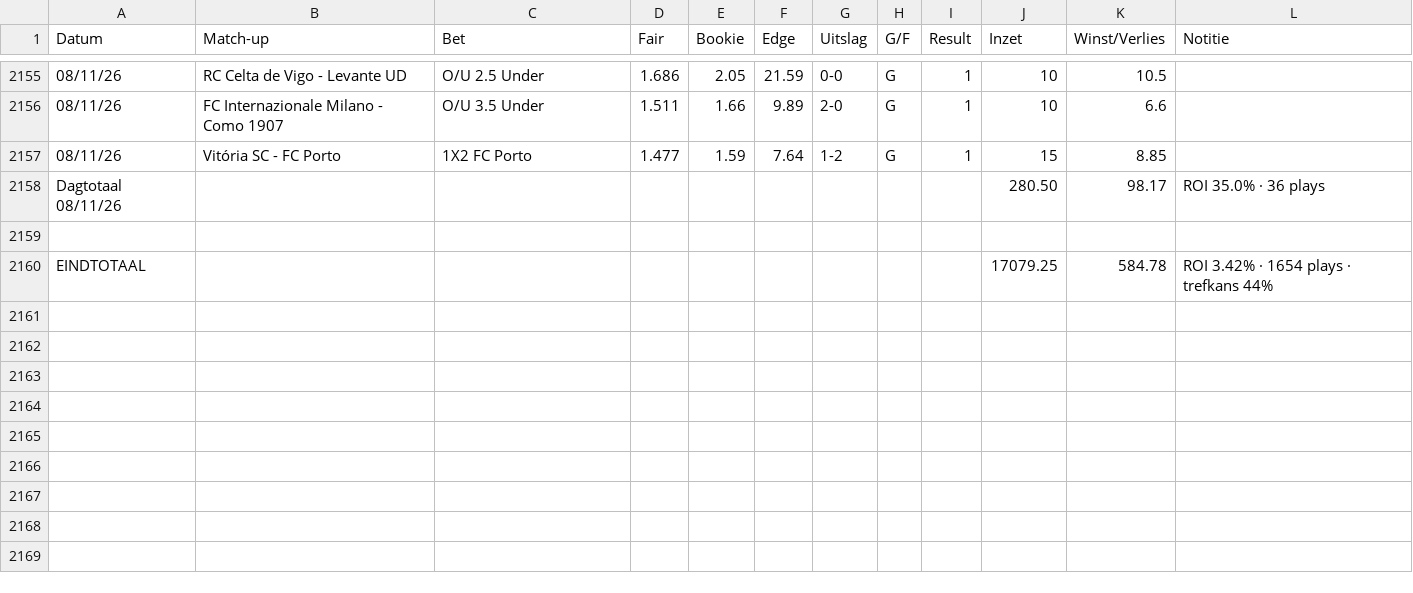
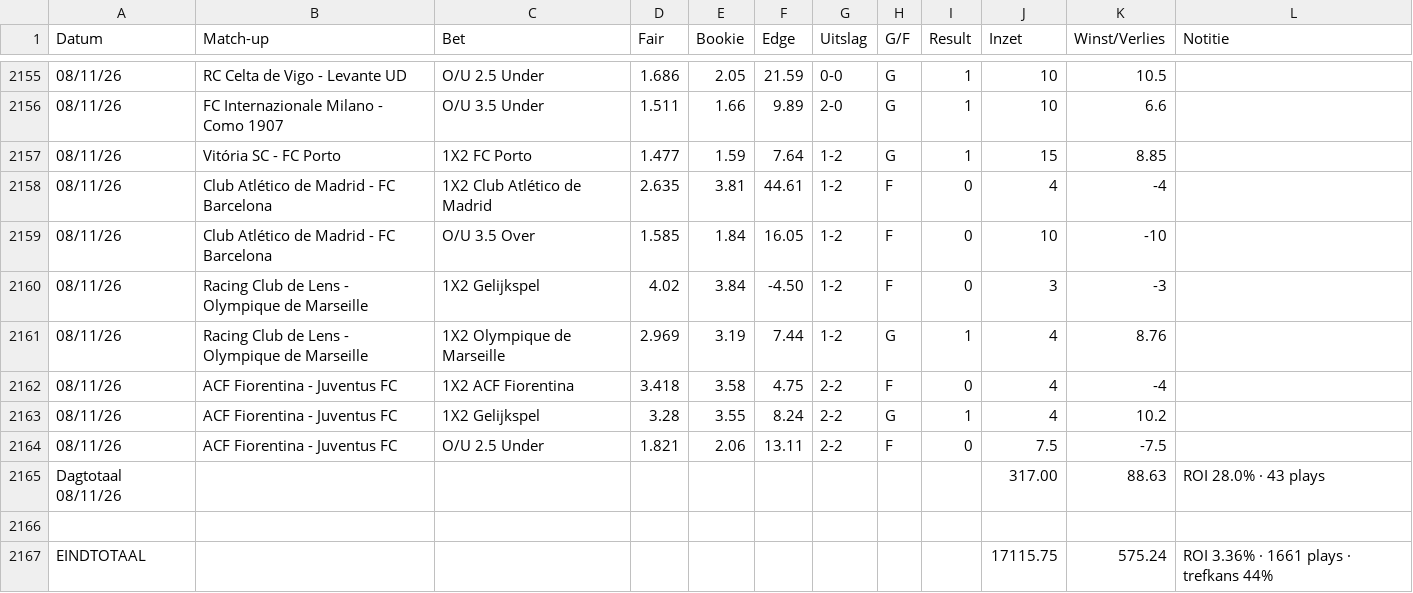
Before and after one commit to Player87887/Johnsballiebets, a CSV file: beheer/historie.csv, drawn as a sheet; only a part is shown, gaps mark what is left out; removed rows and columns are numbered as before the commit, all else as after; the diff names each change by its address in the sheet, - before the commit and + after, or states it on an @@ line.

Commit message:
Historie: history030.csv samengevoegd met beheer/historie.csv

```diff
--- a/beheer/historie.csv
+++ b/beheer/historie.csv
-row 2158: Dagtotaal 08/11/26 |  |  |  |  |  |  |  |  | 280.50 | 98.17 | ROI 35.0% · 36 plays
+row 2158: 08/11/26 | Club Atlético de Madrid - FC Barcelona | 1X2 Club Atlético de Madrid | 2.635 | 3.81 | 44.61 | 1-2 | F | 0 | 4 | -4
+row 2159: 08/11/26 | Club Atlético de Madrid - FC Barcelona | O/U 3.5 Over | 1.585 | 1.84 | 16.05 | 1-2 | F | 0 | 10 | -10
+row 2160: 08/11/26 | Racing Club de Lens - Olympique de Marseille | 1X2 Gelijkspel | 4.02 | 3.84 | -4.50 | 1-2 | F | 0 | 3 | -3
+row 2161: 08/11/26 | Racing Club de Lens - Olympique de Marseille | 1X2 Olympique de Marseille | 2.969 | 3.19 | 7.44 | 1-2 | G | 1 | 4 | 8.76
+row 2162: 08/11/26 | ACF Fiorentina - Juventus FC | 1X2 ACF Fiorentina | 3.418 | 3.58 | 4.75 | 2-2 | F | 0 | 4 | -4
+row 2163: 08/11/26 | ACF Fiorentina - Juventus FC | 1X2 Gelijkspel | 3.28 | 3.55 | 8.24 | 2-2 | G | 1 | 4 | 10.2
+row 2164: 08/11/26 | ACF Fiorentina - Juventus FC | O/U 2.5 Under | 1.821 | 2.06 | 13.11 | 2-2 | F | 0 | 7.5 | -7.5
+row 2165: Dagtotaal 08/11/26 |  |  |  |  |  |  |  |  | 317.00 | 88.63 | ROI 28.0% · 43 plays
-row 2160: EINDTOTAAL |  |  |  |  |  |  |  |  | 17079.25 | 584.78 | ROI 3.42% · 1654 plays · trefkans 44%
+row 2167: EINDTOTAAL |  |  |  |  |  |  |  |  | 17115.75 | 575.24 | ROI 3.36% · 1661 plays · trefkans 44%
```
